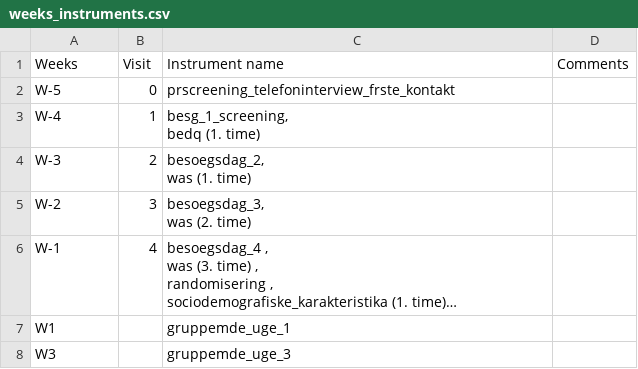
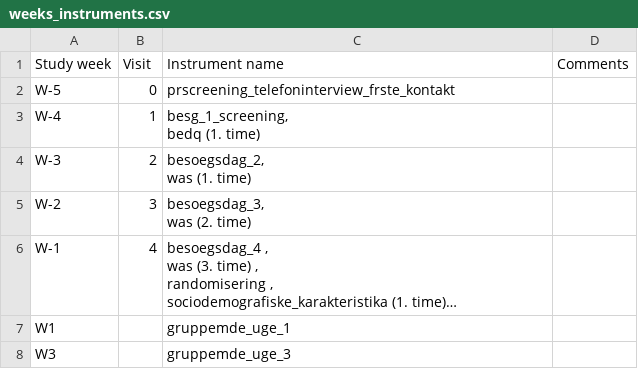
Before and after one commit to onlimit-study/dmp, a CSV file: supplemental/weeks_instruments.csv, drawn as a sheet; only a part is shown; long unchanged cells end in ….

```diff
--- a/supplemental/weeks_instruments.csv
+++ b/supplemental/weeks_instruments.csv
@@ -1,2 +1,2 @@
-Weeks,Visit,Instrument name,Comments
+Study week,Visit,Instrument name,Comments
 W-5,0,prscreening_telefoninterview_frste_kontakt,
```
Also changed, not shown: 1 other file.
